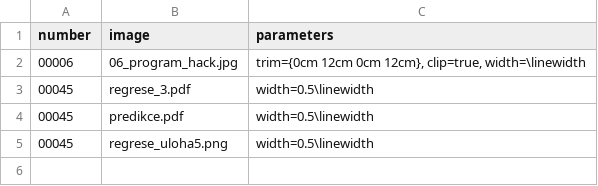
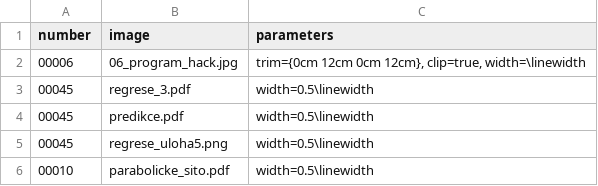
Before and after one commit to robert-marik/math4u2, a CSV file: scripts/image2pdf_setting.csv, drawn as a sheet; the diff names each change by its address in the sheet, - before the commit and + after, or states it on an @@ line.

```diff
--- a/scripts/image2pdf_setting.csv
+++ b/scripts/image2pdf_setting.csv
+row 6: 00010 | parabolicke_sito.pdf | width=0.5\linewidth
```
Also changed, not shown: 6 other files.
